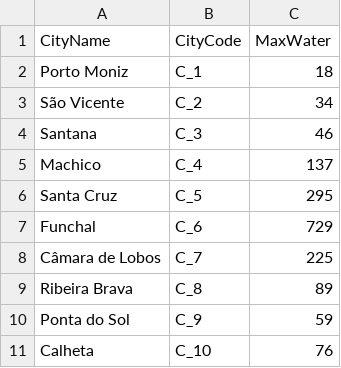
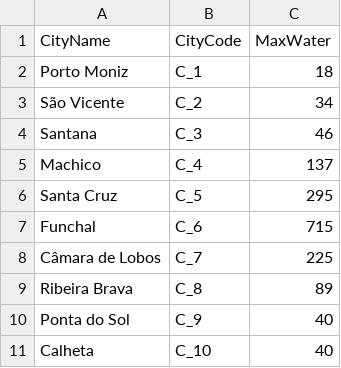
Before and after one commit to Leonor2004/DA2324_PRJ1_G13_4, a CSV file: outputFiles/maxWaterPerCity.csv, drawn as a sheet.

```diff
--- a/outputFiles/maxWaterPerCity.csv
+++ b/outputFiles/maxWaterPerCity.csv
@@ -6,6 +6,6 @@ Machico,C_4,137
 Santa Cruz,C_5,295
-Funchal,C_6,729
+Funchal,C_6,715
 Câmara de Lobos,C_7,225
 Ribeira Brava,C_8,89
-Ponta do Sol,C_9,59
-Calheta,C_10,76
+Ponta do Sol,C_9,40
+Calheta,C_10,40
```
Also changed, not shown: 3 other files.
